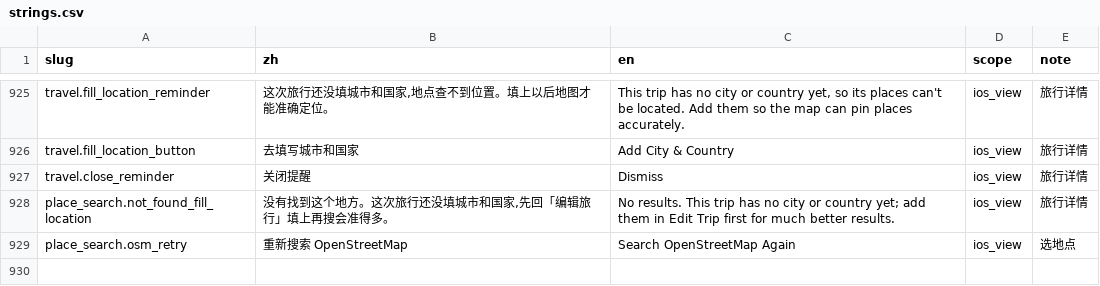
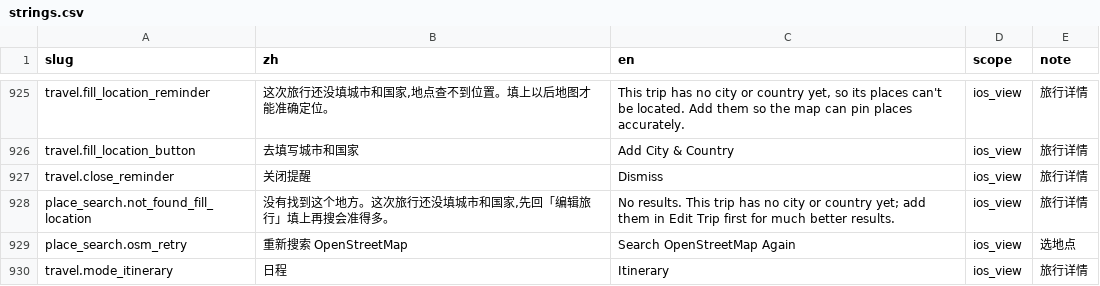
Before and after one commit to Lu-Zhan/lodo, a CSV file: i18n/strings.csv, drawn as a sheet; only a part is shown, gaps mark what is left out.

```diff
--- a/i18n/strings.csv
+++ b/i18n/strings.csv
@@ -929 +929,2 @@ place_search.not_found_fill_location,"没有找到这个地方。这次旅行还
 place_search.osm_retry,重新搜索 OpenStreetMap,Search OpenStreetMap Again,ios_view,选地点
+travel.mode_itinerary,日程,Itinerary,ios_view,旅行详情
```
Also changed, not shown: 4 other files.
